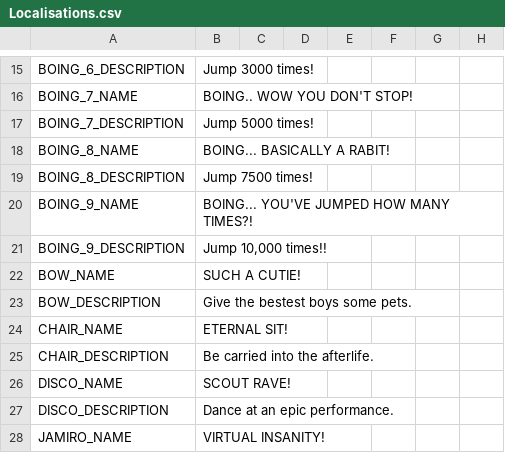
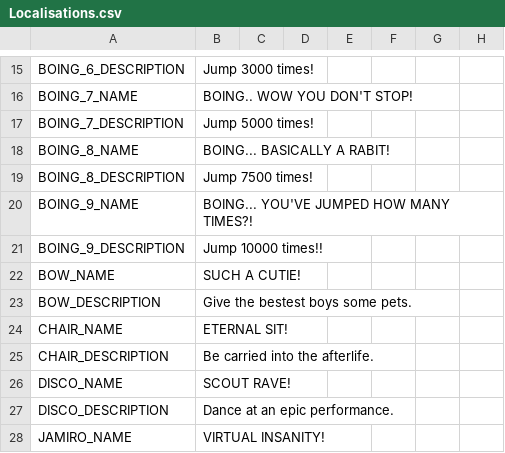
Before and after one commit to glarmer/Badges_For_Bobas_Hats, a CSV file: Badges for Bobas Hats/Badges for Bobas Hats/src/Badges for Bobas Hats/Resources/Localisations/Localisations.csv, drawn as a sheet; only a part is shown, gaps mark what is left out; the diff names each change by its address in the sheet, - before the commit and + after, or states it on an @@ line.

Commit message:
Remove ""

```diff
--- a/Badges for Bobas Hats/Badges for Bobas Hats/src/Badges for Bobas Hats/Resources/Localisations/Localisations.csv
+++ b/Badges for Bobas Hats/Badges for Bobas Hats/src/Badges for Bobas Hats/Resources/Localisations/Localisations.csv
-B21: Jump 10,000 times!!
+B21: Jump 10000 times!!
```
